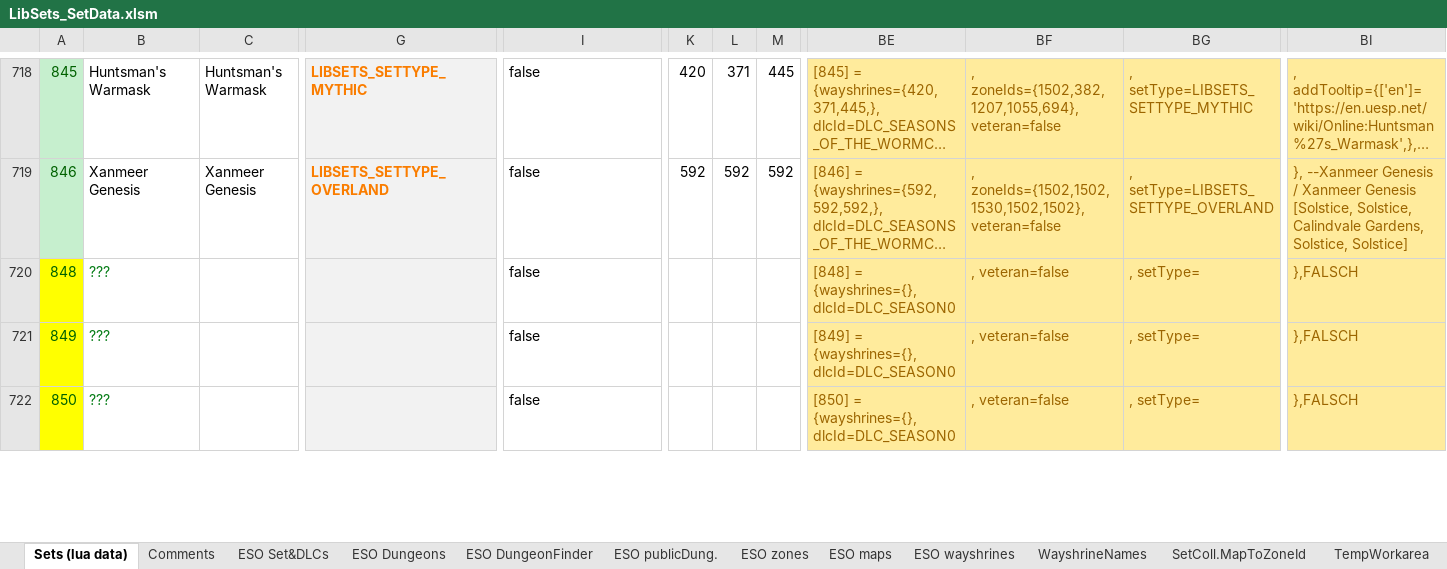
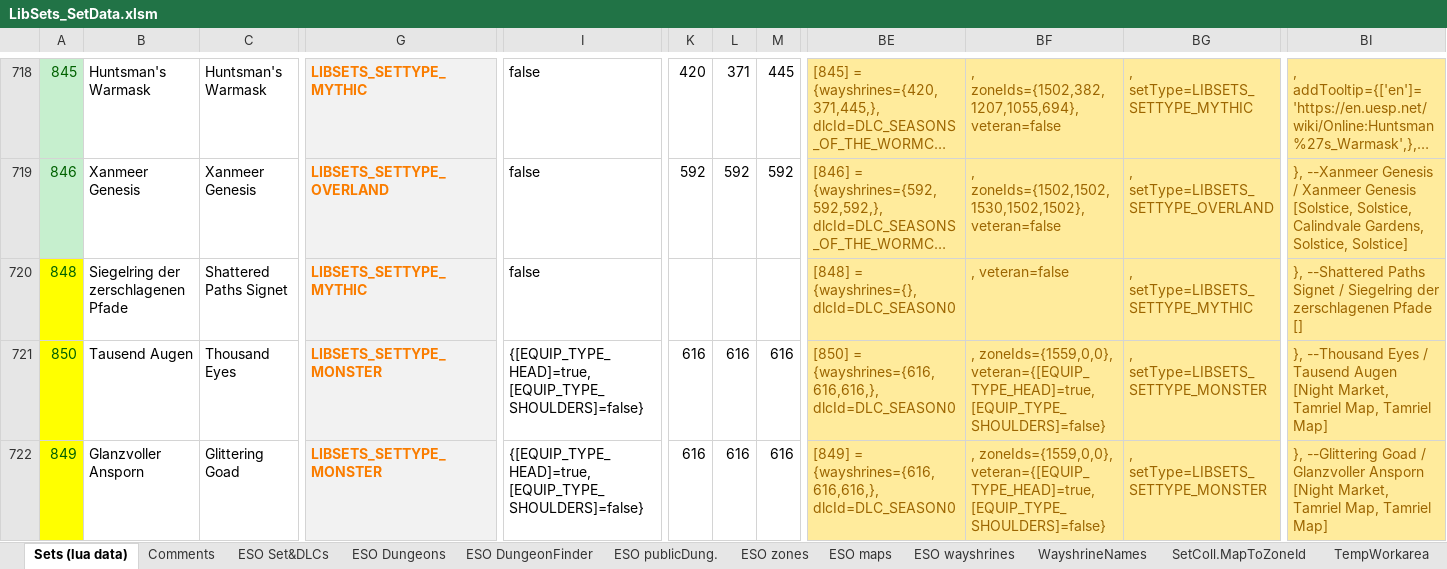
Before and after one commit to Baertram/LibSets, an Excel workbook: LibSets/Data/LibSets_SetData.xlsm, sheet Sets (lua data), drawn as a sheet; only a part is shown, gaps mark what is left out; long unchanged cells end in …; values as stored, in another font and other column widths than the file's, no borders; removed rows and columns are numbered as before the commit, all else as after; rows hold the shown columns only; the diff covers the shown part only; the diff names each change by its address in the sheet, - before the commit and + after, or states it on an @@ line.

Commit message:
updated update 49 data

```diff
--- a/LibSets/Data/LibSets_SetData.xlsm (sheet Sets (lua data))
+++ b/LibSets/Data/LibSets_SetData.xlsm (sheet Sets (lua data))
-B720: ???
+B720: Siegelring der zerschlagenen Pfade
-B720 text colour: #067D17
+B720 text colour: black
-C720: (empty)
+C720: Shattered Paths Signet
-G720: (empty)
+G720: LIBSETS_SETTYPE_MYTHIC
-BG720: , setType=
+BG720: , setType=LIBSETS_SETTYPE_MYTHIC
-BI720: },FALSCH
+BI720: }, --Shattered Paths Signet / Siegelring der zerschlagenen Pfade []
-row 721: 849 | ??? |  |  | false |  |  |  | [849] = {wayshrines={}, dlcId=DLC_SEASON0 | , veteran=false | , setType= | },FALSCH
-B721: ???
+B721: Tausend Augen
-B721 text colour: #067D17
+B721 text colour: black
-C721: (empty)
+C721: Thousand Eyes
-G721: (empty)
+G721: LIBSETS_SETTYPE_MONSTER
-I721: false
+I721: {[EQUIP_TYPE_HEAD]=true, [EQUIP_TYPE_SHOULDERS]=false}
-K721: (empty)
+K721: 616
-L721: (empty)
+L721: 616
-M721: (empty)
+M721: 616
-BE721: [850] = {wayshrines={}, dlcId=DLC_SEASON0
+BE721: [850] = {wayshrines={616,616,616,}, dlcId=DLC_SEASON0
-BF721: , veteran=false
+BF721: , zoneIds={1559,0,0}, veteran={[EQUIP_TYPE_HEAD]=true, [EQUIP_TYPE_SHOULDERS]=false}
-BG721: , setType=
+BG721: , setType=LIBSETS_SETTYPE_MONSTER
-BI721: },FALSCH
+BI721: }, --Thousand Eyes / Tausend Augen [Night Market, Tamriel Map, Tamriel Map]
+row 722: 849 | Glanzvoller Ansporn | Glittering Goad | LIBSETS_SETTYPE_MONSTER | {[EQUIP_TYPE_HEAD]=true, [EQUIP_TYPE_SHOULDERS]=false} | 616 | 616 | 616 | [849] = {wayshrines={616,616,616,}, dlcId=DLC_SEASON0 | , zoneIds={1559,0,0}, veteran={[EQUIP_TYPE_HEAD]=true, [EQUIP_TYPE_SHOULDERS]=false} | , setType=LIBSETS_SETTYPE_MONSTER | }, --Glittering Goad / Glanzvoller Ansporn [Night Market, Tamriel Map, Tamriel Map]
```
Also changed, not shown: 1 removed row, 42 edited cells and cell formats elsewhere in this sheet, sheet ESO zones, sheet ESO wayshrines, sheet Comments, sheet ESO Set&DLCs, sheet WayshrineNames, sheet ESO maps, formulas that keep their value, 6 other files.
